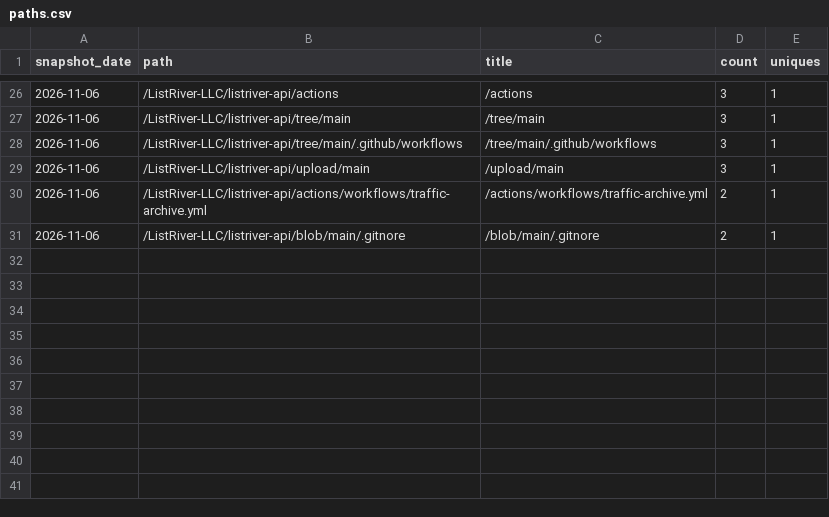
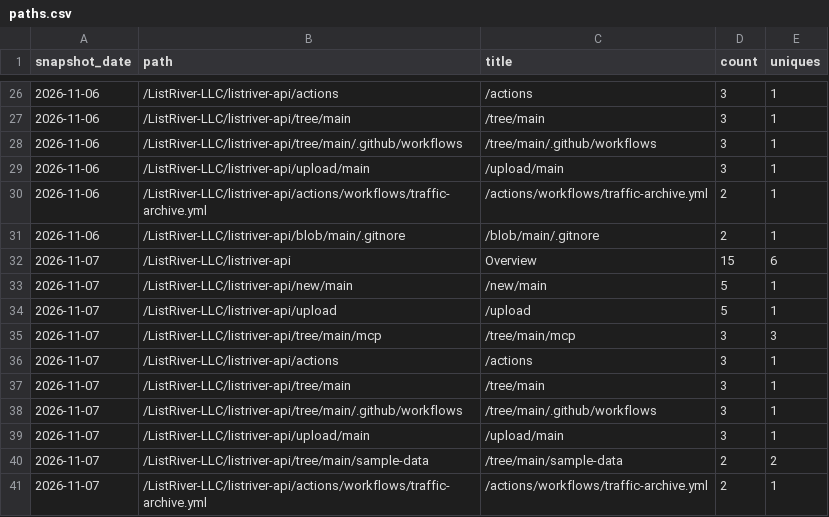
Before and after one commit to ListRiver-LLC/listriver-api, a CSV file: traffic/paths.csv, drawn as a sheet; only a part is shown, gaps mark what is left out.

Commit message:
Traffic snapshot 2026-11-07

```diff
--- a/traffic/paths.csv
+++ b/traffic/paths.csv
@@ -31 +31,11 @@ snapshot_date,path,title,count,uniques
 2026-11-06,/ListRiver-LLC/listriver-api/blob/main/.gitnore,/blob/main/.gitnore,2,1
+2026-11-07,/ListRiver-LLC/listriver-api,Overview,15,6
+2026-11-07,/ListRiver-LLC/listriver-api/new/main,/new/main,5,1
+2026-11-07,/ListRiver-LLC/listriver-api/upload,/upload,5,1
+2026-11-07,/ListRiver-LLC/listriver-api/tree/main/mcp,/tree/main/mcp,3,3
+2026-11-07,/ListRiver-LLC/listriver-api/actions,/actions,3,1
+2026-11-07,/ListRiver-LLC/listriver-api/tree/main,/tree/main,3,1
+2026-11-07,/ListRiver-LLC/listriver-api/tree/main/.github/workflows,/tree/main/.github/workflows,3,1
+2026-11-07,/ListRiver-LLC/listriver-api/upload/main,/upload/main,3,1
+2026-11-07,/ListRiver-LLC/listriver-api/tree/main/sample-data,/tree/main/sample-data,2,2
+2026-11-07,/ListRiver-LLC/listriver-api/actions/workflows/traffic-archive.yml,/actions/workflows/traffic-archive.yml,2,1
```
Also changed, not shown: traffic/clones.csv, traffic/referrers.csv, 2 other files.
